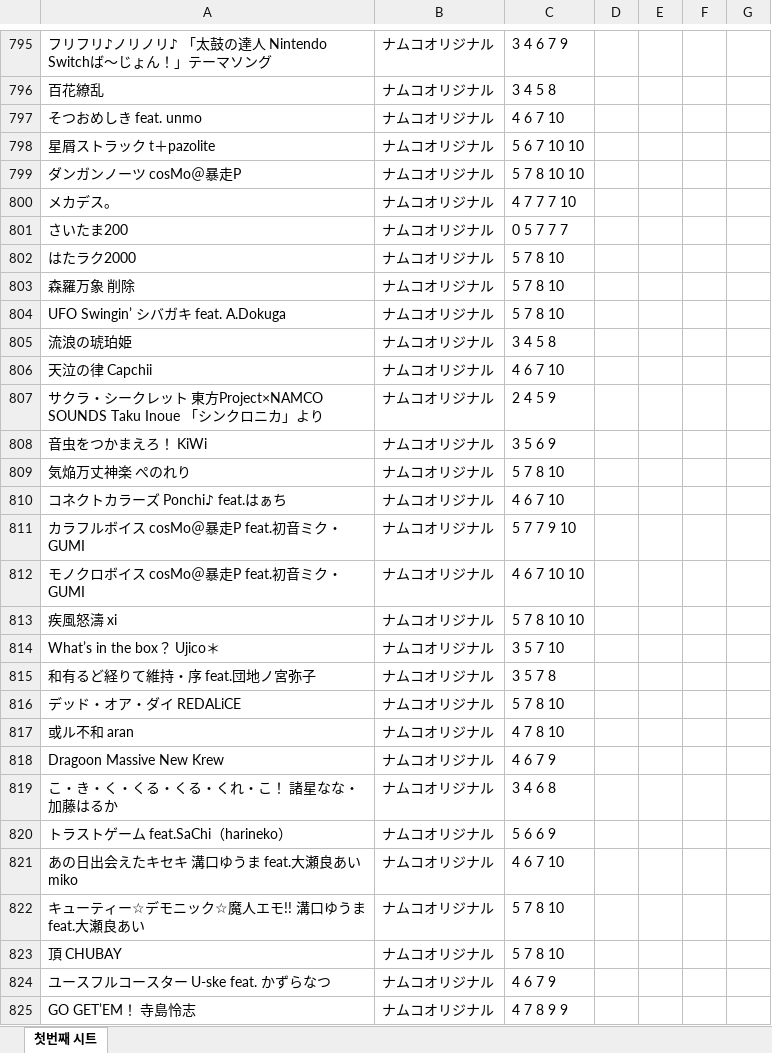
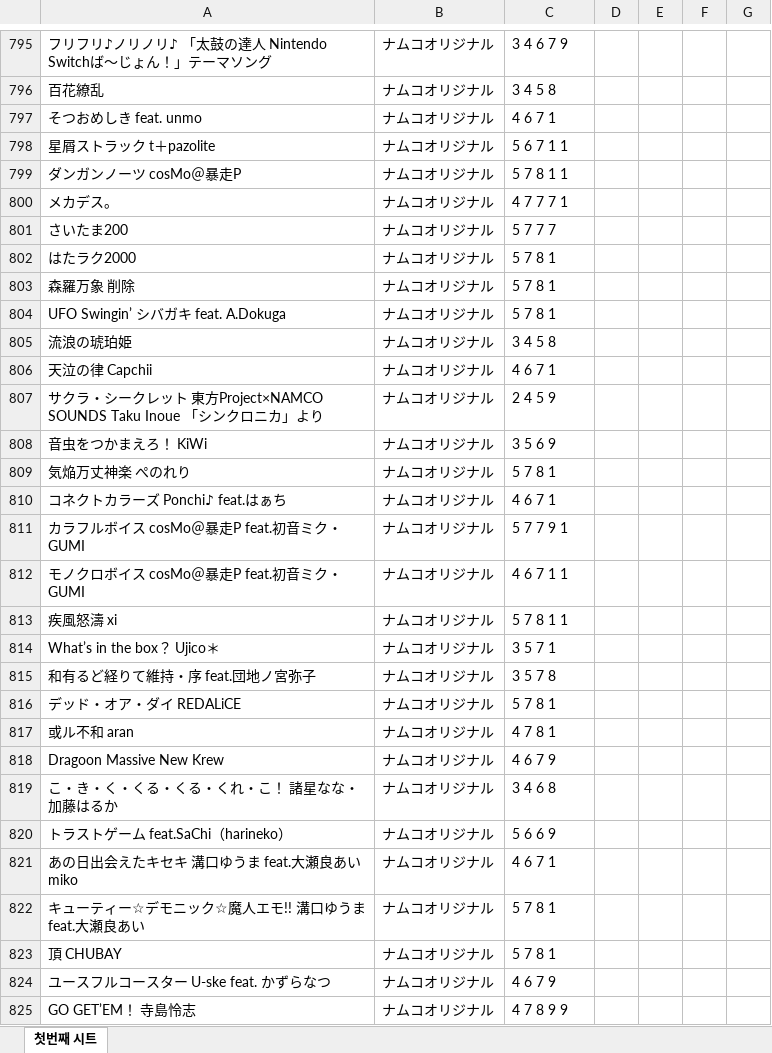
Before and after one commit to zuzu578/java-discordbot, an Excel workbook: taiko.xlsx, sheet 첫번째 시트, drawn as a sheet; only a part is shown, gaps mark what is left out; values as stored, in another font and other column widths than the file's, no borders; the diff covers the shown part only; the diff names each change by its address in the sheet, - before the commit and + after, or states it on an @@ line.

```diff
--- a/taiko.xlsx (sheet 첫번째 시트)
+++ b/taiko.xlsx (sheet 첫번째 시트)
-C797: 4 6 7 10
+C797: 4 6 7 1
-C798: 5 6 7 10 10
+C798: 5 6 7 1 1
-C799: 5 7 8 10 10
+C799: 5 7 8 1 1
-C800: 4 7 7 7 10
+C800: 4 7 7 7 1
-C801: 0 5 7 7 7
+C801: 5 7 7 7
-C802:C804: 5 7 8 10
+C802:C804: 5 7 8 1
-C806: 4 6 7 10
+C806: 4 6 7 1
-C809: 5 7 8 10
+C809: 5 7 8 1
-C810: 4 6 7 10
+C810: 4 6 7 1
-C811: 5 7 7 9 10
+C811: 5 7 7 9 1
-C812: 4 6 7 10 10
+C812: 4 6 7 1 1
-C813: 5 7 8 10 10
+C813: 5 7 8 1 1
-C814: 3 5 7 10
+C814: 3 5 7 1
-C816: 5 7 8 10
+C816: 5 7 8 1
-C817: 4 7 8 10
+C817: 4 7 8 1
-C821: 4 6 7 10
+C821: 4 6 7 1
-C822:C823: 5 7 8 10
+C822:C823: 5 7 8 1
```
Also changed, not shown: 1 added row, 1 removed row and 238 edited cells elsewhere in this sheet, 4 other files.
